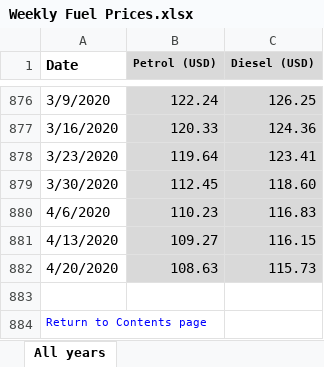
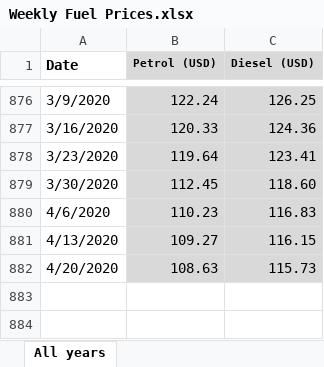
Before and after one commit to MSc-in-Software-Engineer/data-visualization, an Excel workbook: #3_homework/Weekly Fuel Prices.xlsx, sheet All years, drawn as a sheet; only a part is shown, gaps mark what is left out; values as stored, in another font and other column widths than the file's, no borders; the diff names each change by its address in the sheet, - before the commit and + after, or states it on an @@ line.

Commit message:
homework #3 finish!

```diff
--- a/#3_homework/Weekly Fuel Prices.xlsx (sheet All years)
+++ b/#3_homework/Weekly Fuel Prices.xlsx (sheet All years)
-row 883: (empty)
-row 884: Return to Contents page
```
Also changed, not shown: 1 other file.
